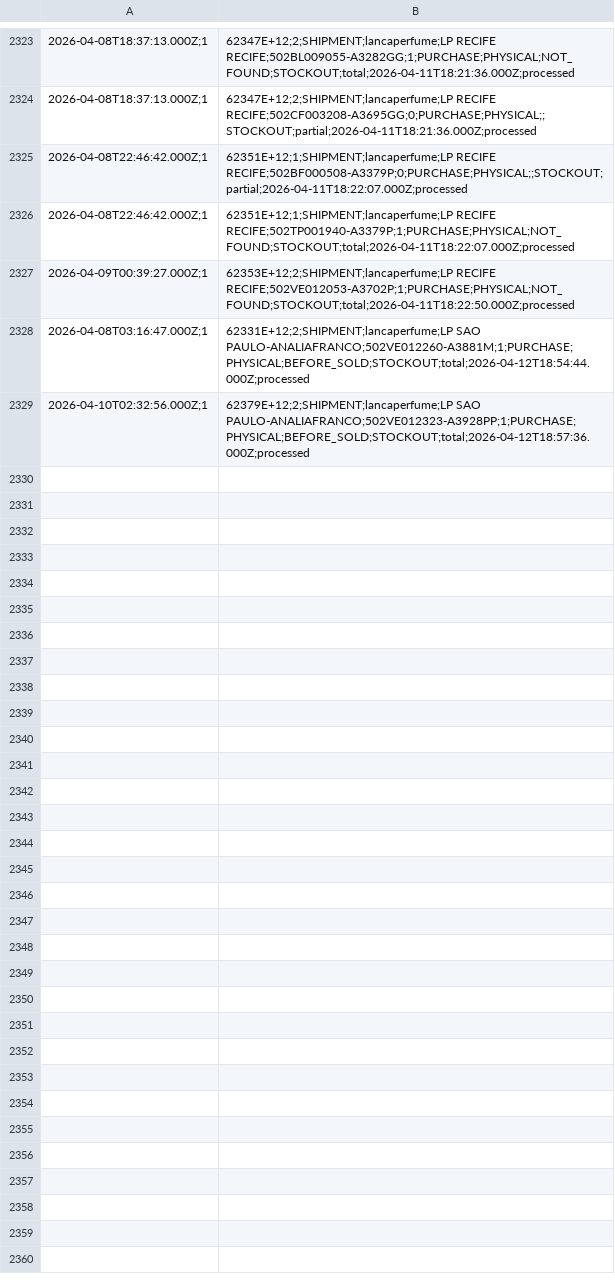
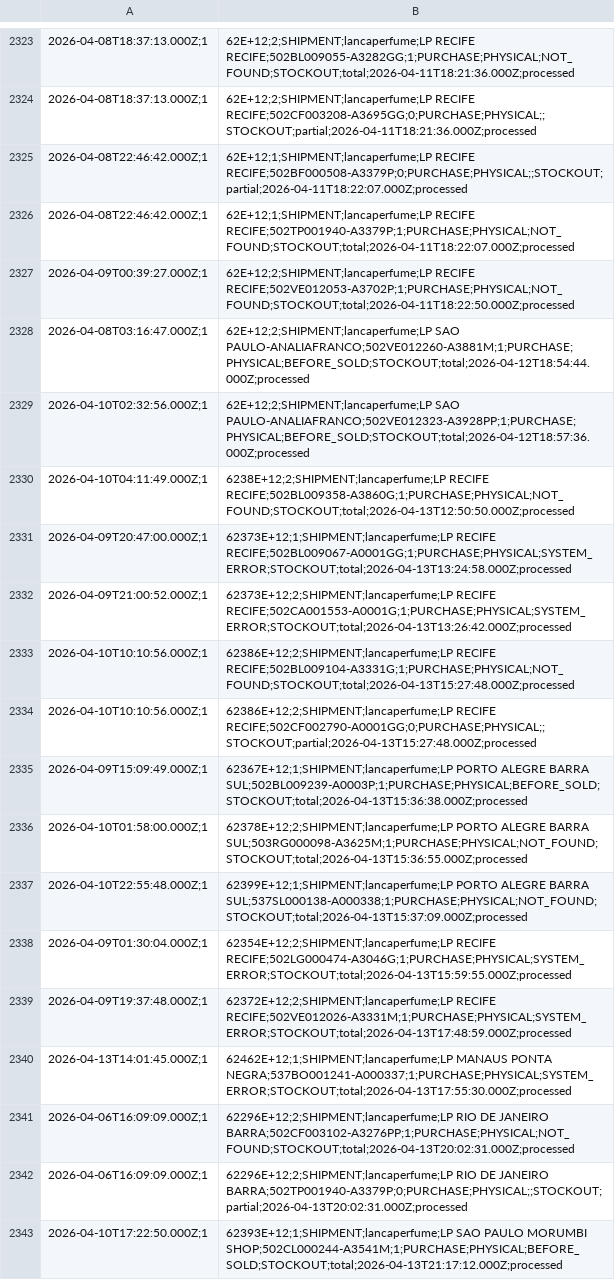
Before and after one commit to mateusmattos/omni-dashboard, a CSV file: rupturas.csv, drawn as a sheet; only a part is shown, gaps mark what is left out; the diff covers the shown part only.

```diff
--- a/rupturas.csv
+++ b/rupturas.csv
@@ -2323,7 +2323,21 @@
-2026-04-08T18:37:13.000Z;1,62347E+12;2;SHIPMENT;lancaperfume;LP RECIFE RECIFE;502BL009055-A3282GG;1;PURCHASE;PHYSICAL;NOT_FOUND;STOCKOUT;total;2026-04-11T18:21:36.000Z;processed
-2026-04-08T18:37:13.000Z;1,62347E+12;2;SHIPMENT;lancaperfume;LP RECIFE RECIFE;502CF003208-A3695GG;0;PURCHASE;PHYSICAL;;STOCKOUT;partial;2026-04-11T18:21:36.000Z;processed
-2026-04-08T22:46:42.000Z;1,62351E+12;1;SHIPMENT;lancaperfume;LP RECIFE RECIFE;502BF000508-A3379P;0;PURCHASE;PHYSICAL;;STOCKOUT;partial;2026-04-11T18:22:07.000Z;processed
-2026-04-08T22:46:42.000Z;1,62351E+12;1;SHIPMENT;lancaperfume;LP RECIFE RECIFE;502TP001940-A3379P;1;PURCHASE;PHYSICAL;NOT_FOUND;STOCKOUT;total;2026-04-11T18:22:07.000Z;processed
-2026-04-09T00:39:27.000Z;1,62353E+12;2;SHIPMENT;lancaperfume;LP RECIFE RECIFE;502VE012053-A3702P;1;PURCHASE;PHYSICAL;NOT_FOUND;STOCKOUT;total;2026-04-11T18:22:50.000Z;processed
-2026-04-08T03:16:47.000Z;1,62331E+12;2;SHIPMENT;lancaperfume;LP SAO PAULO-ANALIAFRANCO;502VE012260-A3881M;1;PURCHASE;PHYSICAL;BEFORE_SOLD;STOCKOUT;total;2026-04-12T18:54:44.000Z;processed
-2026-04-10T02:32:56.000Z;1,62379E+12;2;SHIPMENT;lancaperfume;LP SAO PAULO-ANALIAFRANCO;502VE012323-A3928PP;1;PURCHASE;PHYSICAL;BEFORE_SOLD;STOCKOUT;total;2026-04-12T18:57:36.000Z;processed
+2026-04-08T18:37:13.000Z;1,62E+12;2;SHIPMENT;lancaperfume;LP RECIFE RECIFE;502BL009055-A3282GG;1;PURCHASE;PHYSICAL;NOT_FOUND;STOCKOUT;total;2026-04-11T18:21:36.000Z;processed
+2026-04-08T18:37:13.000Z;1,62E+12;2;SHIPMENT;lancaperfume;LP RECIFE RECIFE;502CF003208-A3695GG;0;PURCHASE;PHYSICAL;;STOCKOUT;partial;2026-04-11T18:21:36.000Z;processed
+2026-04-08T22:46:42.000Z;1,62E+12;1;SHIPMENT;lancaperfume;LP RECIFE RECIFE;502BF000508-A3379P;0;PURCHASE;PHYSICAL;;STOCKOUT;partial;2026-04-11T18:22:07.000Z;processed
+2026-04-08T22:46:42.000Z;1,62E+12;1;SHIPMENT;lancaperfume;LP RECIFE RECIFE;502TP001940-A3379P;1;PURCHASE;PHYSICAL;NOT_FOUND;STOCKOUT;total;2026-04-11T18:22:07.000Z;processed
+2026-04-09T00:39:27.000Z;1,62E+12;2;SHIPMENT;lancaperfume;LP RECIFE RECIFE;502VE012053-A3702P;1;PURCHASE;PHYSICAL;NOT_FOUND;STOCKOUT;total;2026-04-11T18:22:50.000Z;processed
+2026-04-08T03:16:47.000Z;1,62E+12;2;SHIPMENT;lancaperfume;LP SAO PAULO-ANALIAFRANCO;502VE012260-A3881M;1;PURCHASE;PHYSICAL;BEFORE_SOLD;STOCKOUT;total;2026-04-12T18:54:44.000Z;processed
+2026-04-10T02:32:56.000Z;1,62E+12;2;SHIPMENT;lancaperfume;LP SAO PAULO-ANALIAFRANCO;502VE012323-A3928PP;1;PURCHASE;PHYSICAL;BEFORE_SOLD;STOCKOUT;total;2026-04-12T18:57:36.000Z;processed
+2026-04-10T04:11:49.000Z;1,6238E+12;2;SHIPMENT;lancaperfume;LP RECIFE RECIFE;502BL009358-A3860G;1;PURCHASE;PHYSICAL;NOT_FOUND;STOCKOUT;total;2026-04-13T12:50:50.000Z;processed
+2026-04-09T20:47:00.000Z;1,62373E+12;1;SHIPMENT;lancaperfume;LP RECIFE RECIFE;502BL009067-A0001GG;1;PURCHASE;PHYSICAL;SYSTEM_ERROR;STOCKOUT;total;2026-04-13T13:24:58.000Z;processed
+2026-04-09T21:00:52.000Z;1,62373E+12;2;SHIPMENT;lancaperfume;LP RECIFE RECIFE;502CA001553-A0001G;1;PURCHASE;PHYSICAL;SYSTEM_ERROR;STOCKOUT;total;2026-04-13T13:26:42.000Z;processed
+2026-04-10T10:10:56.000Z;1,62386E+12;2;SHIPMENT;lancaperfume;LP RECIFE RECIFE;502BL009104-A3331G;1;PURCHASE;PHYSICAL;NOT_FOUND;STOCKOUT;total;2026-04-13T15:27:48.000Z;processed
+2026-04-10T10:10:56.000Z;1,62386E+12;2;SHIPMENT;lancaperfume;LP RECIFE RECIFE;502CF002790-A0001GG;0;PURCHASE;PHYSICAL;;STOCKOUT;partial;2026-04-13T15:27:48.000Z;processed
+2026-04-09T15:09:49.000Z;1,62367E+12;1;SHIPMENT;lancaperfume;LP PORTO ALEGRE BARRA SUL;502BL009239-A0003P;1;PURCHASE;PHYSICAL;BEFORE_SOLD;STOCKOUT;total;2026-04-13T15:36:38.000Z;processed
+2026-04-10T01:58:00.000Z;1,62378E+12;2;SHIPMENT;lancaperfume;LP PORTO ALEGRE BARRA SUL;503RG000098-A3625M;1;PURCHASE;PHYSICAL;NOT_FOUND;STOCKOUT;total;2026-04-13T15:36:55.000Z;processed
+2026-04-10T22:55:48.000Z;1,62399E+12;1;SHIPMENT;lancaperfume;LP PORTO ALEGRE BARRA SUL;537SL000138-A000338;1;PURCHASE;PHYSICAL;NOT_FOUND;STOCKOUT;total;2026-04-13T15:37:09.000Z;processed
+2026-04-09T01:30:04.000Z;1,62354E+12;2;SHIPMENT;lancaperfume;LP RECIFE RECIFE;502LG000474-A3046G;1;PURCHASE;PHYSICAL;SYSTEM_ERROR;STOCKOUT;total;2026-04-13T15:59:55.000Z;processed
+2026-04-09T19:37:48.000Z;1,62372E+12;2;SHIPMENT;lancaperfume;LP RECIFE RECIFE;502VE012026-A3331M;1;PURCHASE;PHYSICAL;SYSTEM_ERROR;STOCKOUT;total;2026-04-13T17:48:59.000Z;processed
+2026-04-13T14:01:45.000Z;1,62462E+12;1;SHIPMENT;lancaperfume;LP MANAUS PONTA NEGRA;537BO001241-A000337;1;PURCHASE;PHYSICAL;SYSTEM_ERROR;STOCKOUT;total;2026-04-13T17:55:30.000Z;processed
+2026-04-06T16:09:09.000Z;1,62296E+12;2;SHIPMENT;lancaperfume;LP RIO DE JANEIRO BARRA;502CF003102-A3276PP;1;PURCHASE;PHYSICAL;NOT_FOUND;STOCKOUT;total;2026-04-13T20:02:31.000Z;processed
+2026-04-06T16:09:09.000Z;1,62296E+12;2;SHIPMENT;lancaperfume;LP RIO DE JANEIRO BARRA;502TP001940-A3379P;0;PURCHASE;PHYSICAL;;STOCKOUT;partial;2026-04-13T20:02:31.000Z;processed
+2026-04-10T17:22:50.000Z;1,62393E+12;1;SHIPMENT;lancaperfume;LP SAO PAULO MORUMBI SHOP;502CL000244-A3541M;1;PURCHASE;PHYSICAL;BEFORE_SOLD;STOCKOUT;total;2026-04-13T21:17:12.000Z;processed
```
Also changed, not shown: 28 edited cells elsewhere in this file, 1 other file.
